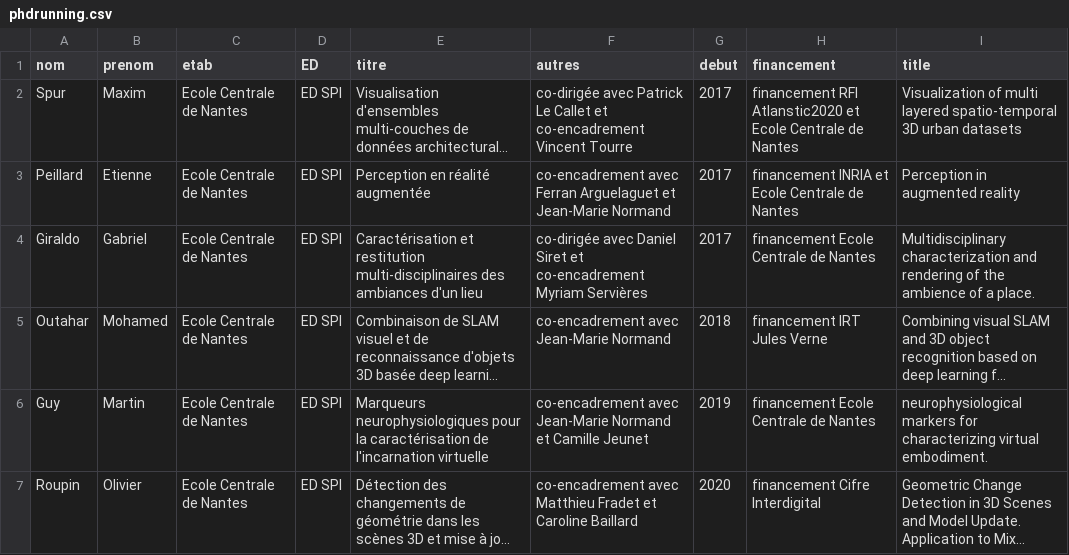
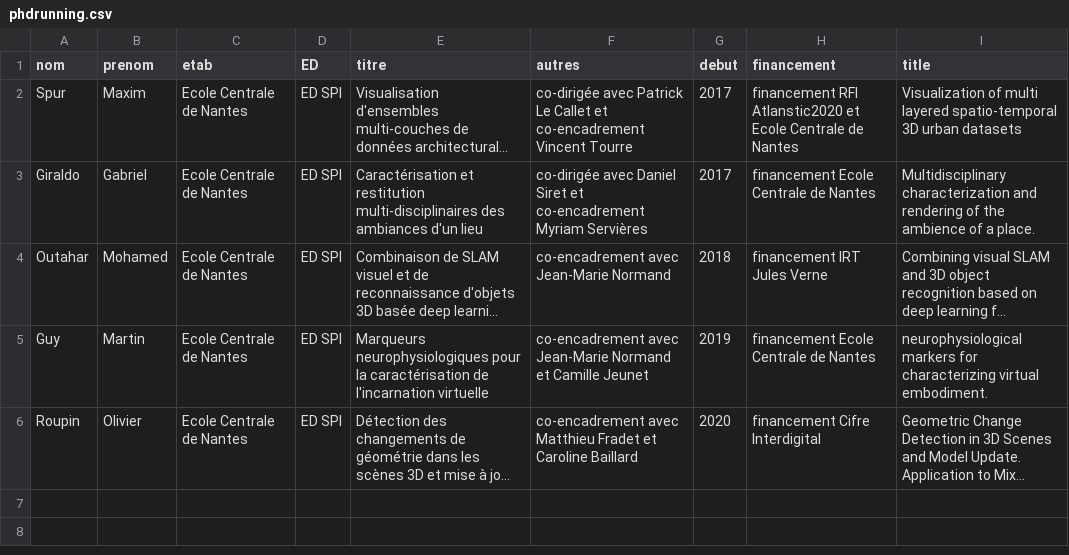
Before and after one commit to guillaumemoreau/guillaumemoreau.github.io, a CSV file: src/_data/phdrunning.csv, drawn as a sheet; long unchanged cells end in …; the diff names each change by its address in the sheet, - before the commit and + after, or states it on an @@ line.

```diff
--- a/src/_data/phdrunning.csv
+++ b/src/_data/phdrunning.csv
-row 3: Peillard | Etienne | Ecole Centrale de Nantes | ED SPI | Perception en réalité augmentée | co-encadrement avec Ferran Arguelaguet et Jean-Marie Normand | 2017 | financement INRIA et Ecole Centrale de Nantes | Perception in augmented reality
```
Also changed, not shown: src/_data/encphd.csv, 7 other files.
